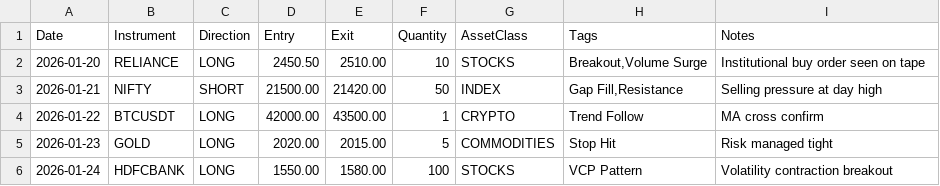
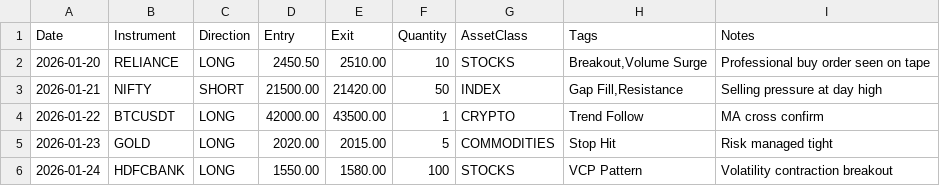
Before and after one commit to Ajay-internationals/tradejournall, a CSV file: sample_trades.csv, drawn as a sheet.

```diff
--- a/sample_trades.csv
+++ b/sample_trades.csv
@@ -1,3 +1,3 @@
 Date,Instrument,Direction,Entry,Exit,Quantity,AssetClass,Tags,Notes
-2026-01-20,RELIANCE,LONG,2450.50,2510.00,10,STOCKS,"Breakout,Volume Surge",Institutional buy order seen on tape
+2026-01-20,RELIANCE,LONG,2450.50,2510.00,10,STOCKS,"Breakout,Volume Surge",Professional buy order seen on tape
 2026-01-21,NIFTY,SHORT,21500.00,21420.00,50,INDEX,"Gap Fill,Resistance",Selling pressure at day high
```
Also changed, not shown: 4 other files.
